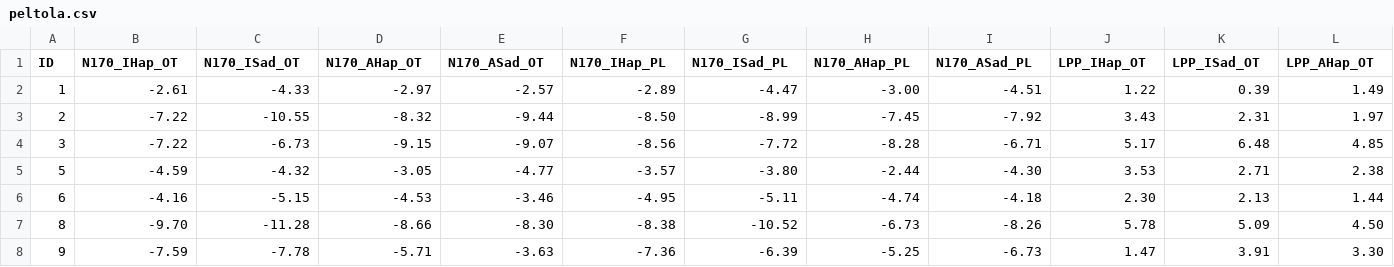
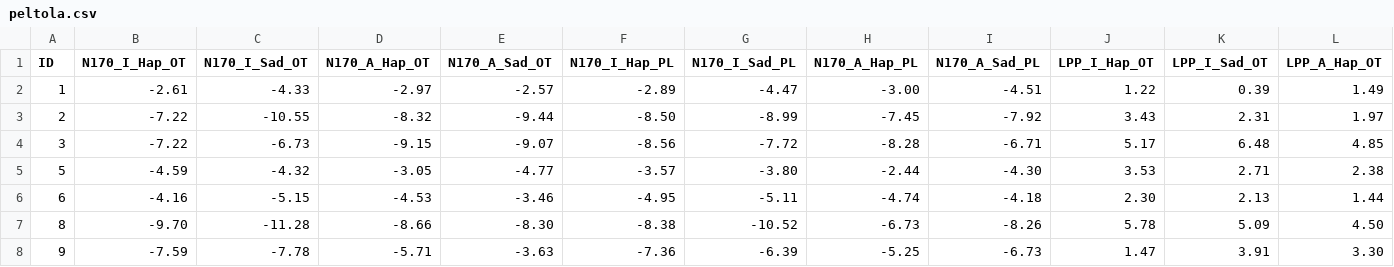
Before and after one commit to hpsaarimaki/hpsaarimaki.github.io, a CSV file: files/data/peltola.csv, drawn as a sheet; only a part is shown; the diff covers the shown part only; the diff names each change by its address in the sheet, - before the commit and + after, or states it on an @@ line.

Commit message:
Update peltola.csv

```diff
--- a/files/data/peltola.csv
+++ b/files/data/peltola.csv
-B1: N170_IHap_OT
+B1: N170_I_Hap_OT
-C1: N170_ISad_OT
+C1: N170_I_Sad_OT
-D1: N170_AHap_OT
+D1: N170_A_Hap_OT
-E1: N170_ASad_OT
+E1: N170_A_Sad_OT
-F1: N170_IHap_PL
+F1: N170_I_Hap_PL
-G1: N170_ISad_PL
+G1: N170_I_Sad_PL
-H1: N170_AHap_PL
+H1: N170_A_Hap_PL
-I1: N170_ASad_PL
+I1: N170_A_Sad_PL
-J1: LPP_IHap_OT
+J1: LPP_I_Hap_OT
-K1: LPP_ISad_OT
+K1: LPP_I_Sad_OT
-L1: LPP_AHap_OT
+L1: LPP_A_Hap_OT
```
Also changed, not shown: 5 edited cells elsewhere in this file.
